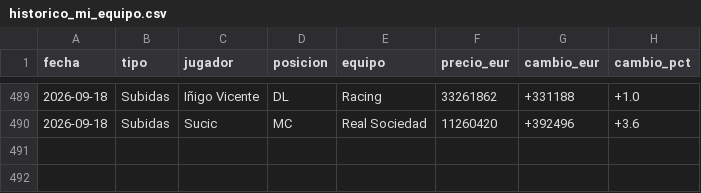
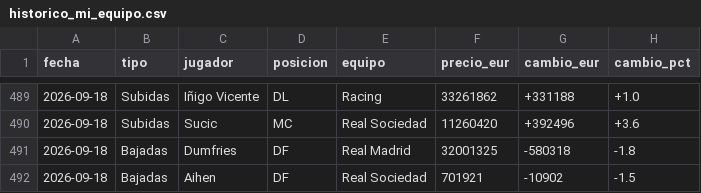
Before and after one commit to aquintero89/mercado-fantasy, a CSV file: historico_mi_equipo.csv, drawn as a sheet; only a part is shown, gaps mark what is left out.

```diff
--- a/historico_mi_equipo.csv
+++ b/historico_mi_equipo.csv
@@ -490 +490,3 @@
 2026-09-18,Subidas,Sucic,MC,Real Sociedad,11260420,+392496,+3.6
+2026-09-18,Bajadas,Dumfries,DF,Real Madrid,32001325,-580318,-1.8
+2026-09-18,Bajadas,Aihen,DF,Real Sociedad,701921,-10902,-1.5
```
Also changed, not shown: mi_equipo_2026-09-18.csv.
